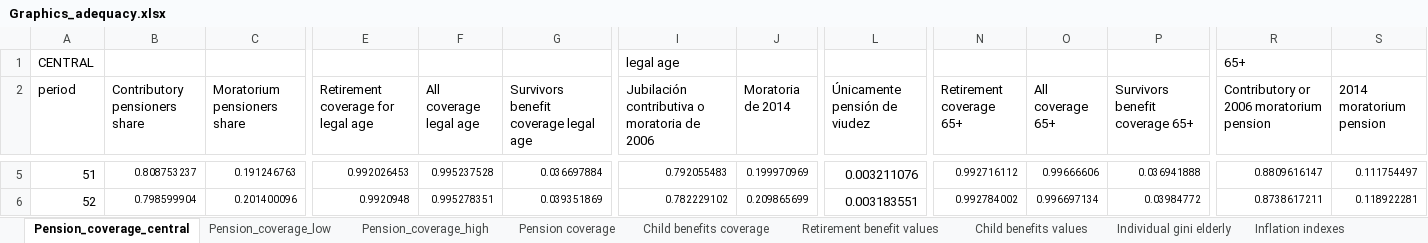
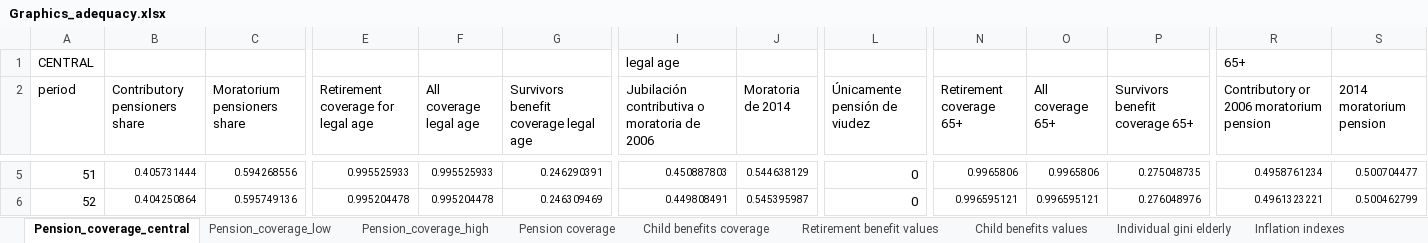
Before and after one commit to leonardo-calcagno/MISSAR, an Excel workbook: Ex_ante_policy_evaluation/31_12_2019_legislation/Law_27609_with_PAIS_non_mor_mob/Results/Graphics_adequacy.xlsx, sheet Pension_coverage_central, drawn as a sheet; only a part is shown, gaps mark what is left out; values as stored, in another font and other column widths than the file's, no borders; charts and pictures not drawn; the diff covers the shown part only; the diff names each change by its address in the sheet, - before the commit and + after, or states it on an @@ line.

Commit message:
Prepare graphs on coverage and deficit, with PAIS and non-moratorium benefits

```diff
--- a/Ex_ante_policy_evaluation/31_12_2019_legislation/Law_27609_with_PAIS_non_mor_mob/Results/Graphics_adequacy.xlsx (sheet Pension_coverage_central)
+++ b/Ex_ante_policy_evaluation/31_12_2019_legislation/Law_27609_with_PAIS_non_mor_mob/Results/Graphics_adequacy.xlsx (sheet Pension_coverage_central)
-B5 (Contributory pensioners share): 0.808753237
+B5 (Contributory pensioners share): 0.405731444
-C5 (Moratorium pensioners share): 0.191246763
+C5 (Moratorium pensioners share): 0.594268556
-E5: 0.992026453
+E5: 0.995525933
-F5 (All coverage legal age): 0.995237528
+F5 (All coverage legal age): 0.995525933
-G5: 0.036697884
+G5: 0.246290391
-I5: 0.792055483
+I5: 0.450887803
-J5 (Moratoria de 2014): 0.199970969
+J5 (Moratoria de 2014): 0.544638129
-L5 (Únicamente pensión de viudez): 0.003211076
+L5 (Únicamente pensión de viudez): 0
-N5 (Retirement coverage 65+): 0.992716112
+N5 (Retirement coverage 65+): 0.9965806
-O5 (All coverage 65+): 0.99666606
+O5 (All coverage 65+): 0.9965806
-P5 (Survivors benefit coverage 65+): 0.036941888
+P5 (Survivors benefit coverage 65+): 0.275048735
-R5: 0.8809616147
+R5: 0.4958761234
-S5 (2014 moratorium pension): 0.111754497
+S5 (2014 moratorium pension): 0.500704477
-B6 (Contributory pensioners share): 0.798599904
+B6 (Contributory pensioners share): 0.404250864
-C6 (Moratorium pensioners share): 0.201400096
+C6 (Moratorium pensioners share): 0.595749136
-E6: 0.9920948
+E6: 0.995204478
-F6 (All coverage legal age): 0.995278351
+F6 (All coverage legal age): 0.995204478
-G6: 0.039351869
+G6: 0.246309469
-I6: 0.782229102
+I6: 0.449808491
-J6 (Moratoria de 2014): 0.209865699
+J6 (Moratoria de 2014): 0.545395987
-L6 (Únicamente pensión de viudez): 0.003183551
+L6 (Únicamente pensión de viudez): 0
-N6 (Retirement coverage 65+): 0.992784002
+N6 (Retirement coverage 65+): 0.996595121
-O6 (All coverage 65+): 0.996697134
+O6 (All coverage 65+): 0.996595121
-P6 (Survivors benefit coverage 65+): 0.03984772
+P6 (Survivors benefit coverage 65+): 0.276048976
-R6: 0.8738617211
+R6: 0.4961323221
-S6 (2014 moratorium pension): 0.118922281
+S6 (2014 moratorium pension): 0.500462799
```
Also changed, not shown: 1 added row, 1 removed row and 1721 edited cells elsewhere in this sheet, sheet Individual gini elderly, sheet Adequacy_central, sheet Adequacy_low, sheet Adequacy_high, sheet Retirement benefit values, sheet Child benefits values, 3 more sheets, charts or pictures, Ex_ante_policy_evaluation/31_12_2019_legislation/Law_27609_with_PAIS_non_mor_mob/Results/Deficit_computation_50_1.03_trim.xlsx, 4 other files.
